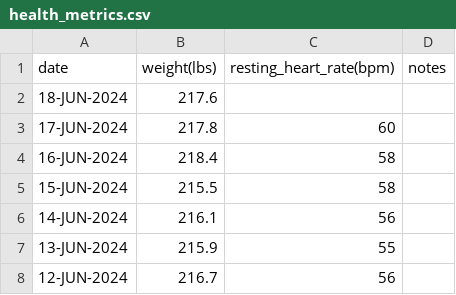
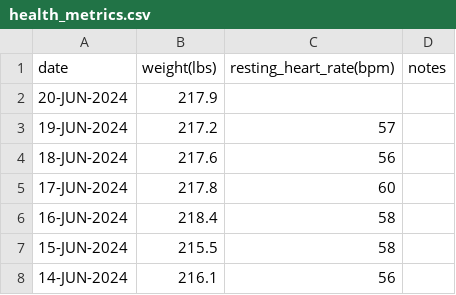
Before and after one commit to EricLeFort/ExerciseLog, a CSV file: data/health_metrics.csv, drawn as a sheet; only a part is shown; the shorter side is filled out with more unchanged rows.

```diff
--- a/data/health_metrics.csv
+++ b/data/health_metrics.csv
@@ -1,3 +1,5 @@
 date,weight(lbs),resting_heart_rate(bpm),notes
-18-JUN-2024,217.6,,""
+20-JUN-2024,217.9,,""
+19-JUN-2024,217.2,57,""
+18-JUN-2024,217.6,56,""
 17-JUN-2024,217.8,60,""
```
Also changed, not shown: data/bikes.csv, data/preds/avg_workout_durations.csv, 6 other files.
